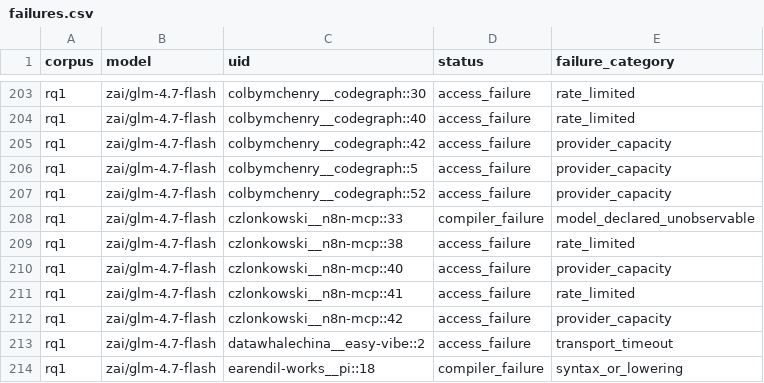
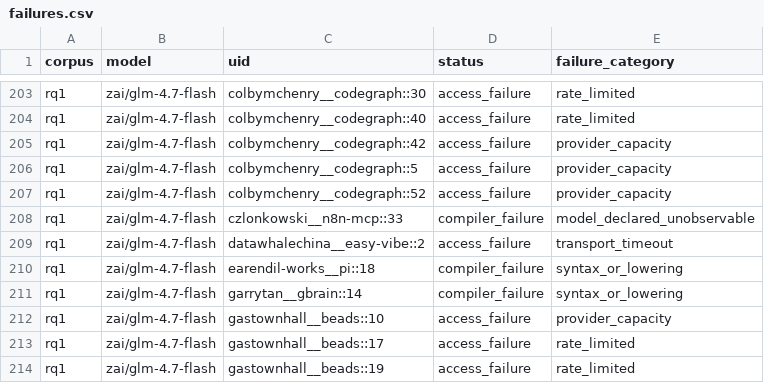
Before and after one commit to eunomia-bpf/ActPlane, a CSV file: docs/empirical-study/translation-models/failures.csv, drawn as a sheet; only a part is shown, gaps mark what is left out; the shorter side is filled out with more unchanged rows; the diff names each change by its address in the sheet, - before the commit and + after, or states it on an @@ line.

Commit message:
experiments: checkpoint ongoing translation measurements

```diff
--- a/docs/empirical-study/translation-models/failures.csv
+++ b/docs/empirical-study/translation-models/failures.csv
-row 209: rq1 | zai/glm-4.7-flash | czlonkowski__n8n-mcp::38 | access_failure | rate_limited
-row 210: rq1 | zai/glm-4.7-flash | czlonkowski__n8n-mcp::40 | access_failure | provider_capacity
-row 211: rq1 | zai/glm-4.7-flash | czlonkowski__n8n-mcp::41 | access_failure | rate_limited
-row 212: rq1 | zai/glm-4.7-flash | czlonkowski__n8n-mcp::42 | access_failure | provider_capacity
```
Also changed, not shown: docs/empirical-study/translation-models/failure-counts.csv, docs/empirical-study/translation-models/summary.csv, 4 other files.
